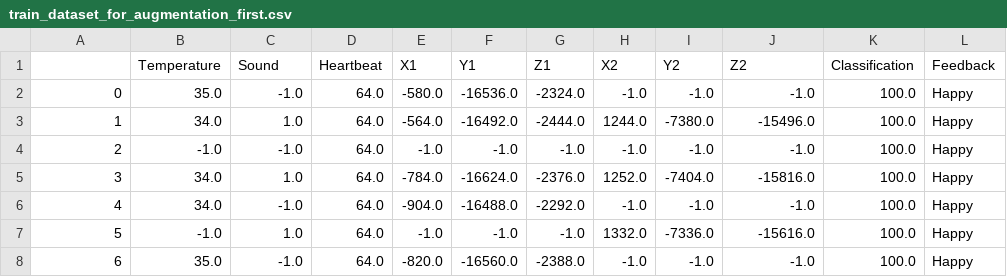
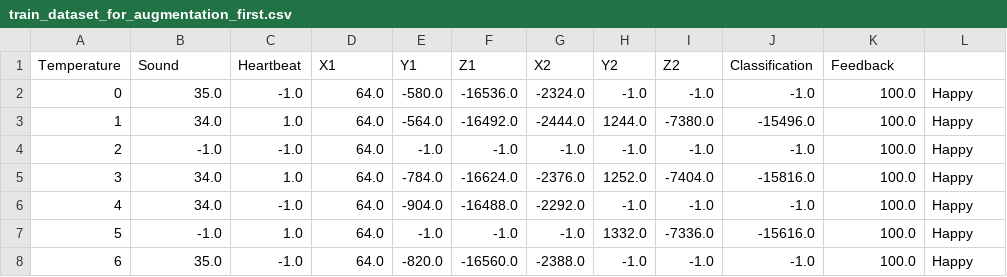
Before and after one commit to sabato-nocera/emotions-recognizer, a CSV file: datasets/other/train_dataset_for_augmentation_first.csv, drawn as a sheet; only a part is shown; removed rows and columns are numbered as before the commit, all else as after; the diff names each change by its address in the sheet, - before the commit and + after, or states it on an @@ line.

Commit message:
Data augmentation techniques

```diff
--- a/datasets/other/train_dataset_for_augmentation_first.csv
+++ b/datasets/other/train_dataset_for_augmentation_first.csv
-row 1:  | Temperature | Sound | Heartbeat | X1 | Y1 | Z1 | X2 | Y2 | Z2 | Classification | Feedback
+row 1: Temperature | Sound | Heartbeat | X1 | Y1 | Z1 | X2 | Y2 | Z2 | Classification | Feedback
```
Also changed, not shown: 20 other files.
